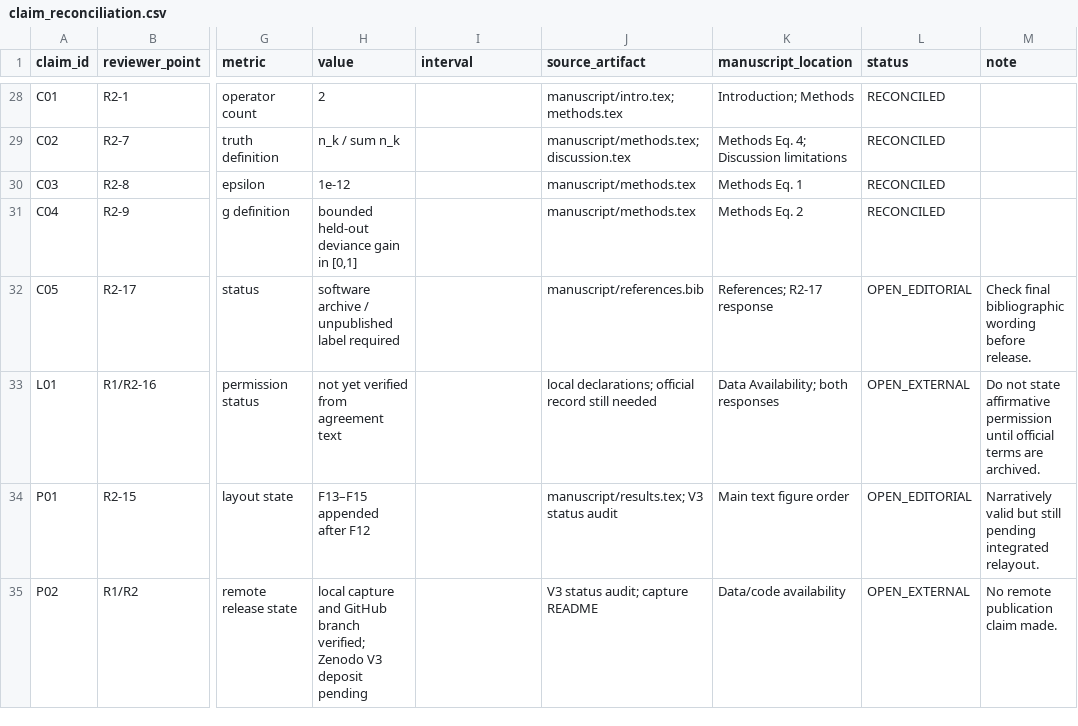
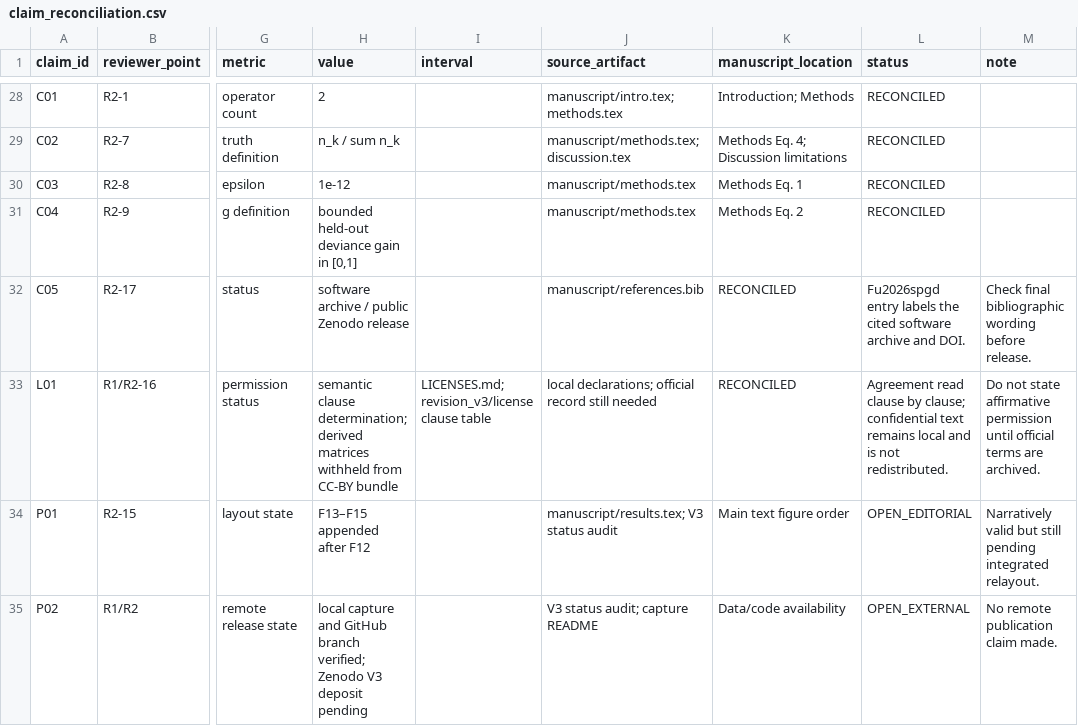
Before and after one commit to PeterPonyu/spgd-tme, a CSV file: revision_v3/analyses/reconciliation/claim_reconciliation.csv, drawn as a sheet; only a part is shown, gaps mark what is left out; the diff names each change by its address in the sheet, - before the commit and + after, or states it on an @@ line.

Commit message:
reconcile license and archive ledger status

```diff
--- a/revision_v3/analyses/reconciliation/claim_reconciliation.csv
+++ b/revision_v3/analyses/reconciliation/claim_reconciliation.csv
-H32 (value): software archive / unpublished label required
+H32 (value): software archive / public Zenodo release
-K32 (manuscript_location): References; R2-17 response
+K32 (manuscript_location): RECONCILED
-L32 (status): OPEN_EDITORIAL
+L32 (status): Fu2026spgd entry labels the cited software archive and DOI.
-H33 (value): not yet verified from agreement text
+H33 (value): semantic clause determination; derived matrices withheld from CC-BY bundle
-I33 (interval): (empty)
+I33 (interval): LICENSES.md; revision_v3/license clause table
-K33 (manuscript_location): Data Availability; both responses
+K33 (manuscript_location): RECONCILED
-L33 (status): OPEN_EXTERNAL
+L33 (status): Agreement read clause by clause; confidential text remains local and is not redistributed.
```
Also changed, not shown: 1 other file.
